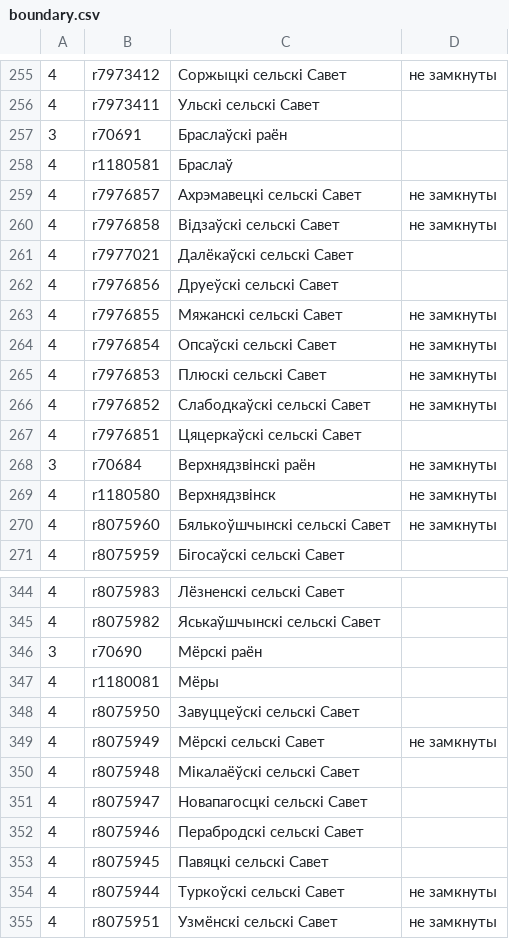
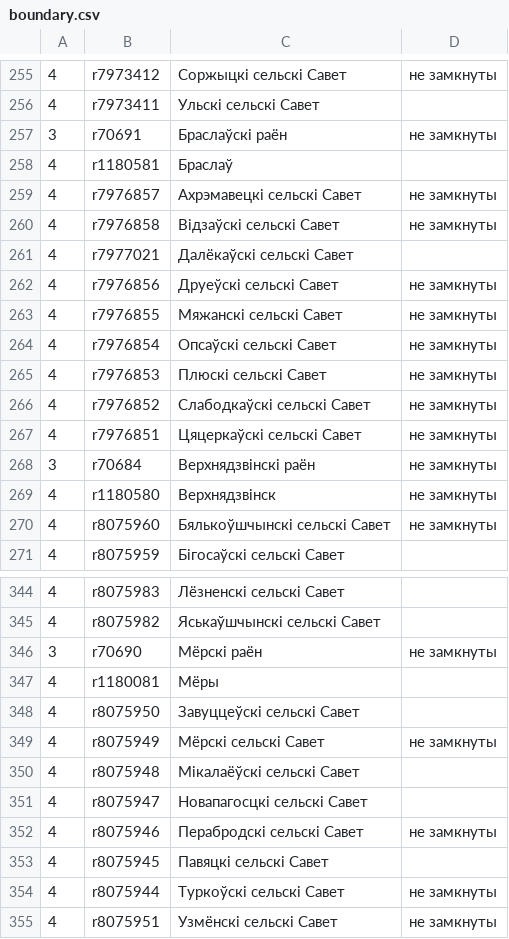
Before and after one commit to lidacity/osm-validator, a CSV file: docs/boundary.csv, drawn as a sheet; only a part is shown, gaps mark what is left out.

```diff
--- a/docs/boundary.csv
+++ b/docs/boundary.csv
@@ -256,3 +256,3 @@
 4;r7973411;Ульскі сельскі Савет;
-3;r70691;Браслаўскі раён;
+3;r70691;Браслаўскі раён;не замкнуты
 4;r1180581;Браслаў;
@@ -261,3 +261,3 @@
 4;r7977021;Далёкаўскі сельскі Савет;
-4;r7976856;Друеўскі сельскі Савет;
+4;r7976856;Друеўскі сельскі Савет;не замкнуты
 4;r7976855;Мяжанскі сельскі Савет;не замкнуты
@@ -266,3 +266,3 @@
 4;r7976852;Слабодкаўскі сельскі Савет;не замкнуты
-4;r7976851;Цяцеркаўскі сельскі Савет;
+4;r7976851;Цяцеркаўскі сельскі Савет;не замкнуты
 3;r70684;Верхнядзвінскі раён;не замкнуты
@@ -345,3 +345,3 @@
 4;r8075982;Яськаўшчынскі сельскі Савет;
-3;r70690;Мёрскі раён;
+3;r70690;Мёрскі раён;не замкнуты
 4;r1180081;Мёры;
@@ -351,3 +351,3 @@
 4;r8075947;Новапагосцкі сельскі Савет;
-4;r8075946;Перабродскі сельскі Савет;
+4;r8075946;Перабродскі сельскі Савет;не замкнуты
 4;r8075945;Павяцкі сельскі Савет;
```
Also changed, not shown: docs/missing.csv, docs/network.csv, 10 other files.
